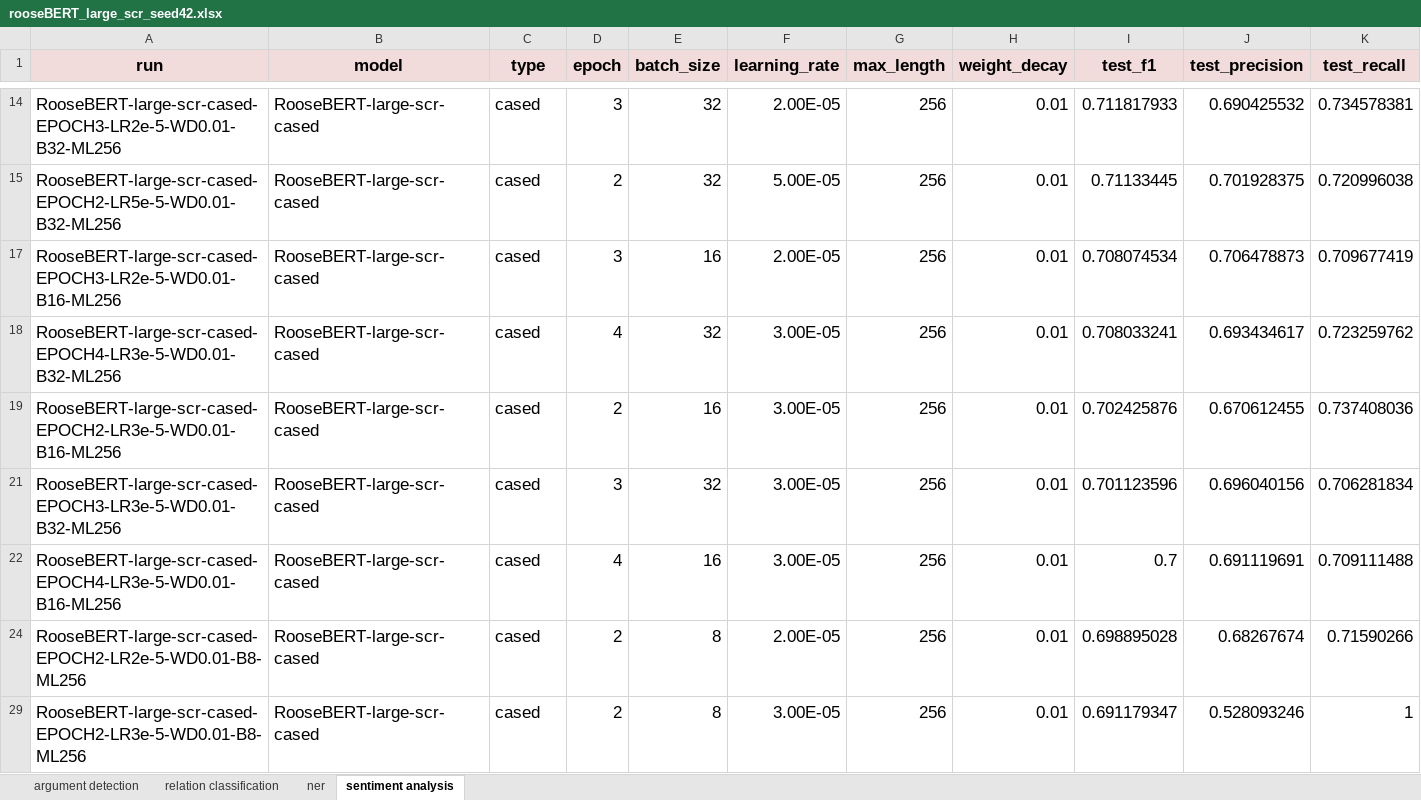
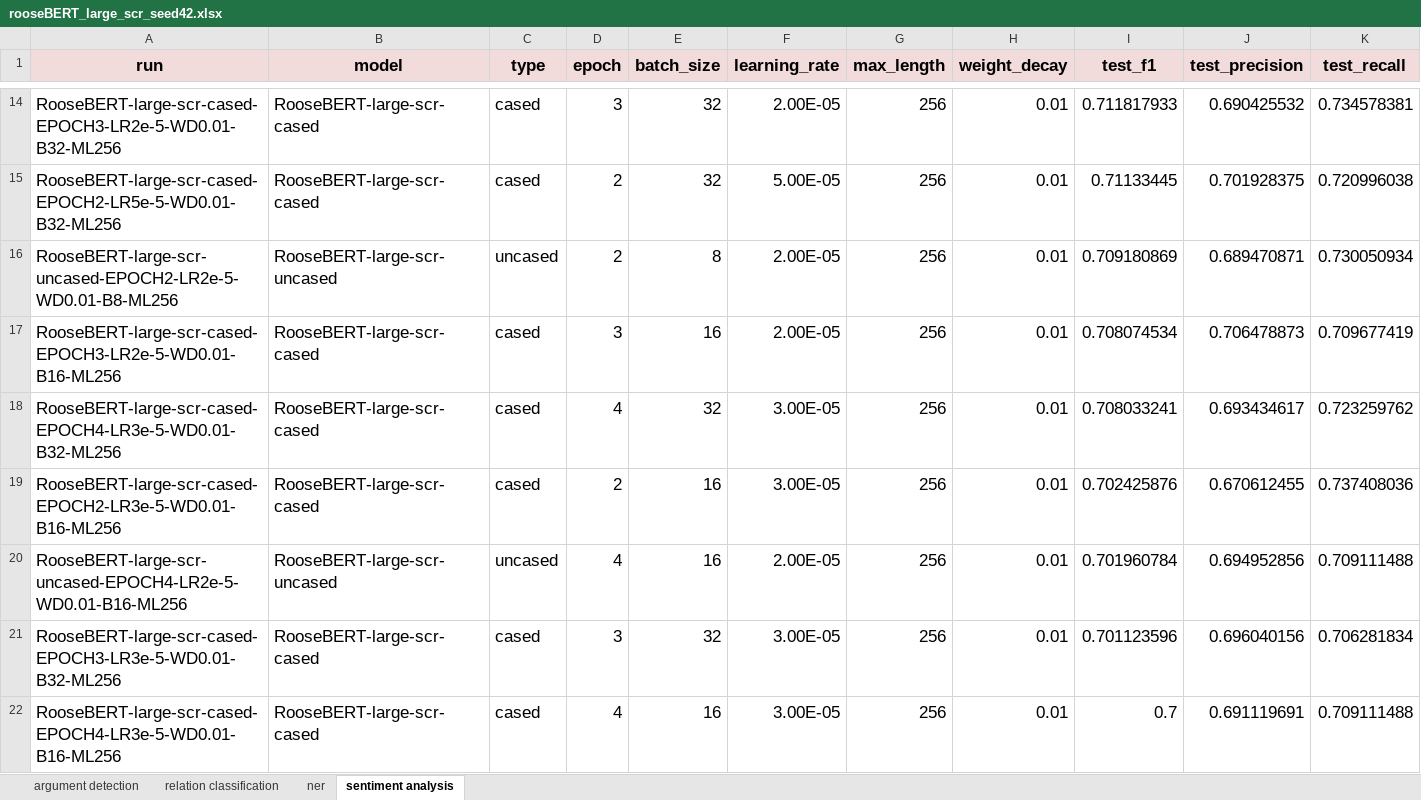
Before and after one commit to deborahdore/RooseBERT, an Excel workbook: logs/rooseBERT_large_scr_seed42.xlsx, sheet sentiment analysis, drawn as a sheet; only a part is shown, gaps mark what is left out; the shorter side is filled out with more unchanged rows; values as stored, in another font and other column widths than the file's, no borders; rows hold the shown columns only; the diff covers the shown part only; the diff names each change by its address in the sheet, - before the commit and + after, or states it on an @@ line.

```diff
--- a/logs/rooseBERT_large_scr_seed42.xlsx (sheet sentiment analysis)
+++ b/logs/rooseBERT_large_scr_seed42.xlsx (sheet sentiment analysis)
@@ row 16 unhidden: RooseBERT-large-scr-uncased-EPOCH2-LR2e-5-WD0.01-B8-ML256 | RooseBERT-large-scr-uncased | uncased | 2 | 8 | 2.00E-05 | 256 | 0.01 | 0.709180869 | 0.689470871 | 0.730050934 @@
@@ row 20 unhidden: RooseBERT-large-scr-uncased-EPOCH4-LR2e-5-WD0.01-B16-ML256 | RooseBERT-large-scr-uncased | uncased | 4 | 16 | 2.00E-05 | 256 | 0.01 | 0.701960784 | 0.694952856 | 0.709111488 @@
```
Also changed, not shown: 25 hidden or unhidden rows elsewhere in this sheet, sheet relation classification, logs/rooseBERT_scr_seed42.xlsx, 8 other files.
